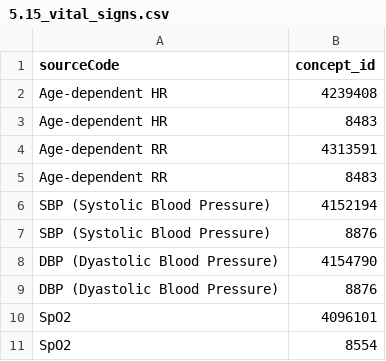
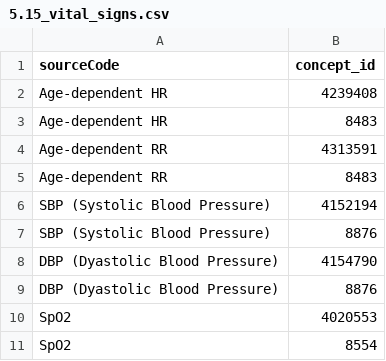
Before and after one commit to OHDSI/Capr, a CSV file: project/data/phems_variable_list/5.15_vital_signs.csv, drawn as a sheet.

```diff
--- a/project/data/phems_variable_list/5.15_vital_signs.csv
+++ b/project/data/phems_variable_list/5.15_vital_signs.csv
@@ -9,3 +9,3 @@ DBP (Dyastolic Blood Pressure) ,4154790
 DBP (Dyastolic Blood Pressure) ,8876 
-SpO2 ,4096101 
+SpO2 ,4020553 
 SpO2 ,8554 
```
Also changed, not shown: project/data/phems_variable_list/5.17_hsjd_surgery.csv, project/data/phems_variable_list/5.18_hsjd_hospitalisation.csv, 3 other files.
